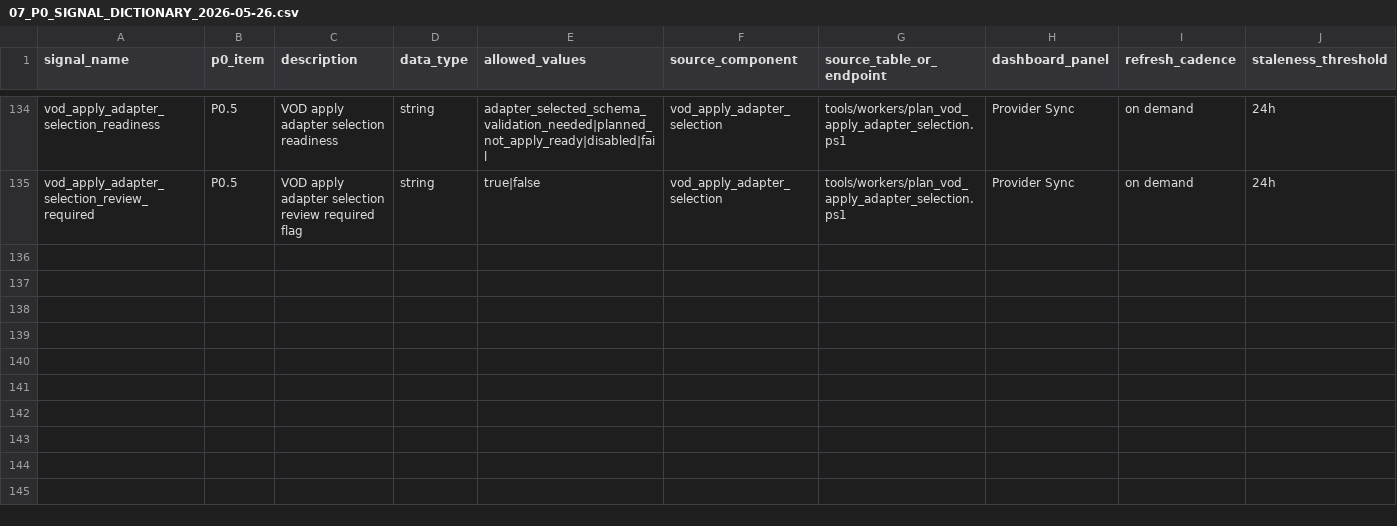
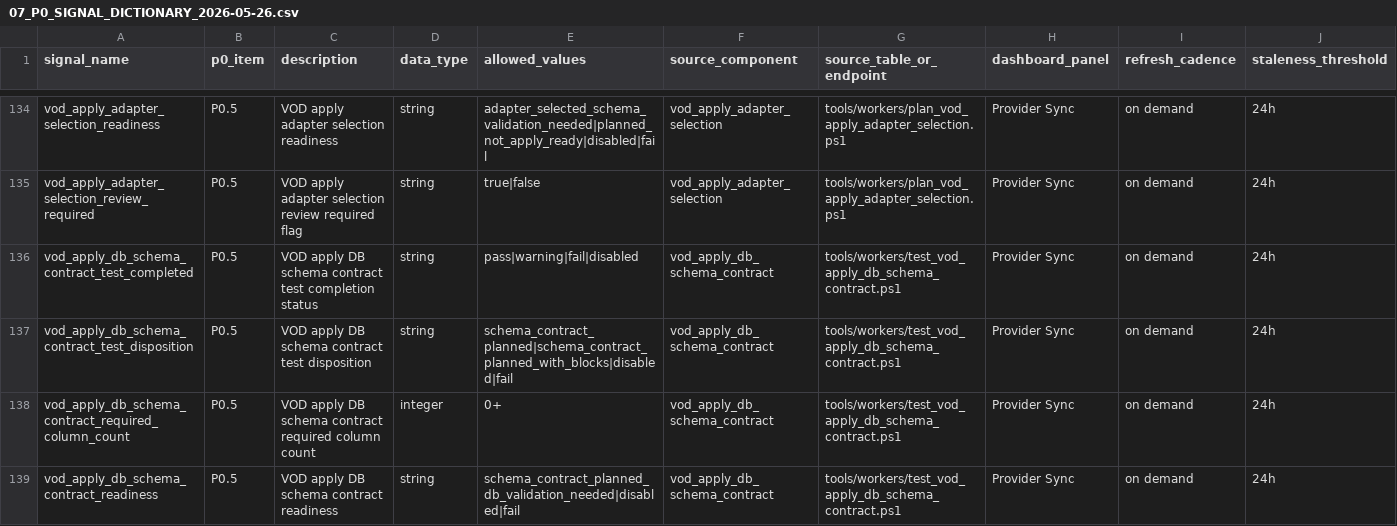
Before and after one commit to korcelp-wq/miratv_ingest, a CSV file: 07_P0_SIGNAL_DICTIONARY_2026-05-26.csv, drawn as a sheet; only a part is shown, gaps mark what is left out; rows hold the shown columns only; the diff names each change by its address in the sheet, - before the commit and + after, or states it on an @@ line.

Commit message:
feat: test vod apply db schema contract

```diff
--- a/07_P0_SIGNAL_DICTIONARY_2026-05-26.csv
+++ b/07_P0_SIGNAL_DICTIONARY_2026-05-26.csv
+row 136: vod_apply_db_schema_contract_test_completed | P0.5 | VOD apply DB schema contract test completion status | string | pass|warning|fail|disabled | vod_apply_db_schema_contract | tools/workers/test_vod_apply_db_schema_contract.ps1 | Provider Sync | on demand | 24h
+row 137: vod_apply_db_schema_contract_test_disposition | P0.5 | VOD apply DB schema contract test disposition | string | schema_contract_planned|schema_contract_planned_with_blocks|disabled|fail | vod_apply_db_schema_contract | tools/workers/test_vod_apply_db_schema_contract.ps1 | Provider Sync | on demand | 24h
+row 138: vod_apply_db_schema_contract_required_column_count | P0.5 | VOD apply DB schema contract required column count | integer | 0+ | vod_apply_db_schema_contract | tools/workers/test_vod_apply_db_schema_contract.ps1 | Provider Sync | on demand | 24h
+row 139: vod_apply_db_schema_contract_readiness | P0.5 | VOD apply DB schema contract readiness | string | schema_contract_planned_db_validation_needed|disabled|fail | vod_apply_db_schema_contract | tools/workers/test_vod_apply_db_schema_contract.ps1 | Provider Sync | on demand | 24h
```
Also changed, not shown: 10_DASHBOARD_SIGNAL_MAPPING_2026-05-26.csv, 2 other files.
